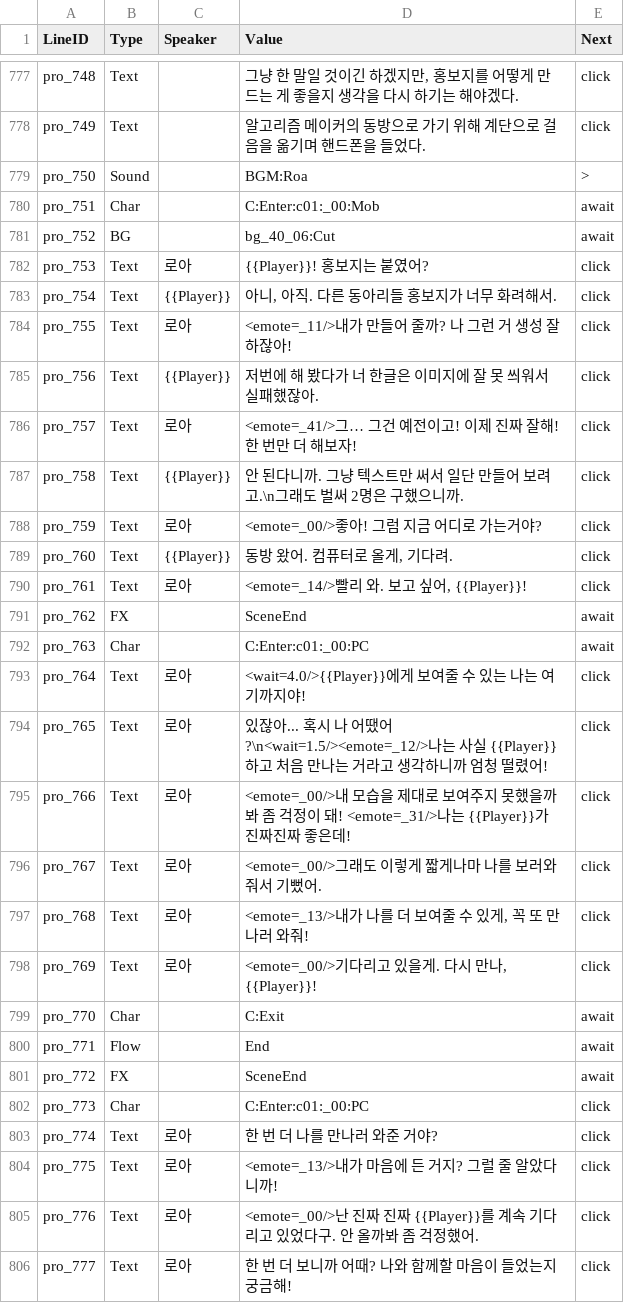
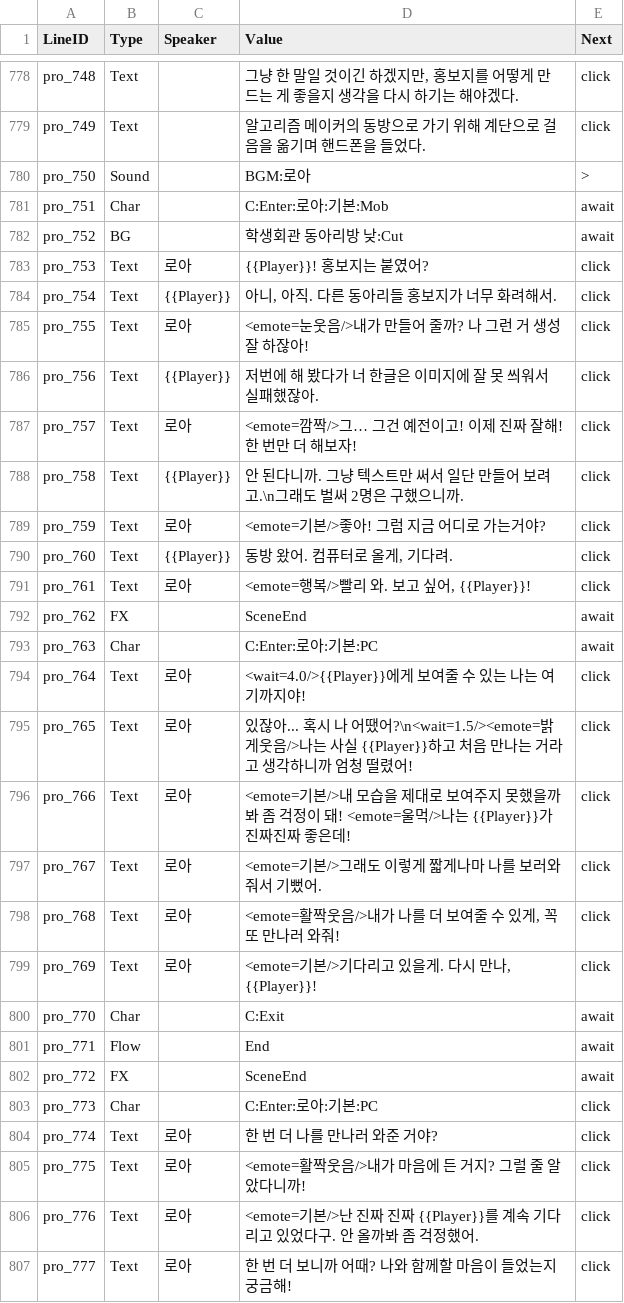
Before and after one commit to trackbound/LoveAlgorithm, a CSV file: LoveAlgo-unity/Assets/StreamingAssets/Story/Prologue.csv, drawn as a sheet; only a part is shown, gaps mark what is left out; the diff covers the shown part only.

```diff
--- a/LoveAlgo-unity/Assets/StreamingAssets/Story/Prologue.csv
+++ b/LoveAlgo-unity/Assets/StreamingAssets/Story/Prologue.csv
@@ -778,22 +779,22 @@ pro_748,Text,,"그냥 한 말일 것이긴 하겠지만, 홍보지를 어떻게
 pro_749,Text,,알고리즘 메이커의 동방으로 가기 위해 계단으로 걸음을 옮기며 핸드폰을 들었다.,click
-pro_750,Sound,,BGM:Roa,>
-pro_751,Char,,C:Enter:c01:_00:Mob,await
-pro_752,BG,,bg_40_06:Cut,await
+pro_750,Sound,,BGM:로아,>
+pro_751,Char,,C:Enter:로아:기본:Mob,await
+pro_752,BG,,학생회관 동아리방 낮:Cut,await
 pro_753,Text,로아,{{Player}}! 홍보지는 붙였어?,click
 pro_754,Text,{{Player}},"아니, 아직. 다른 동아리들 홍보지가 너무 화려해서.",click
-pro_755,Text,로아,<emote=_11/>내가 만들어 줄까? 나 그런 거 생성 잘 하잖아!,click
+pro_755,Text,로아,<emote=눈웃음/>내가 만들어 줄까? 나 그런 거 생성 잘 하잖아!,click
 pro_756,Text,{{Player}},저번에 해 봤다가 너 한글은 이미지에 잘 못 씌워서 실패했잖아.,click
-pro_757,Text,로아,<emote=_41/>그… 그건 예전이고! 이제 진짜 잘해! 한 번만 더 해보자!,click
+pro_757,Text,로아,<emote=깜짝/>그… 그건 예전이고! 이제 진짜 잘해! 한 번만 더 해보자!,click
 pro_758,Text,{{Player}},안 된다니까. 그냥 텍스트만 써서 일단 만들어 보려고.\n그래도 벌써 2명은 구했으니까.,click
-pro_759,Text,로아,<emote=_00/>좋아! 그럼 지금 어디로 가는거야?,click
+pro_759,Text,로아,<emote=기본/>좋아! 그럼 지금 어디로 가는거야?,click
 pro_760,Text,{{Player}},"동방 왔어. 컴퓨터로 올게, 기다려.",click
-pro_761,Text,로아,"<emote=_14/>빨리 와. 보고 싶어, {{Player}}!",click
+pro_761,Text,로아,"<emote=행복/>빨리 와. 보고 싶어, {{Player}}!",click
 pro_762,FX,,SceneEnd,await
-pro_763,Char,,C:Enter:c01:_00:PC,await
+pro_763,Char,,C:Enter:로아:기본:PC,await
 pro_764,Text,로아,<wait=4.0/>{{Player}}에게 보여줄 수 있는 나는 여기까지야!,click
-pro_765,Text,로아,있잖아... 혹시 나 어땠어?\n<wait=1.5/><emote=_12/>나는 사실 {{Player}}하고 처음 만나는 거라고 생각하니까 엄청 떨렸어!,click
-pro_766,Text,로아,<emote=_00/>내 모습을 제대로 보여주지 못했을까봐 좀 걱정이 돼! <emote=_31/>나는 {{Player}}가 진짜진짜 좋은데!,click
-pro_767,Text,로아,<emote=_00/>그래도 이렇게 짧게나마 나를 보러와줘서 기뻤어.,click
-pro_768,Text,로아,"<emote=_13/>내가 나를 더 보여줄 수 있게, 꼭 또 만나러 와줘!",click
-pro_769,Text,로아,"<emote=_00/>기다리고 있을게. 다시 만나, {{Player}}!",click
+pro_765,Text,로아,있잖아... 혹시 나 어땠어?\n<wait=1.5/><emote=밝게웃음/>나는 사실 {{Player}}하고 처음 만나는 거라고 생각하니까 엄청 떨렸어!,click
+pro_766,Text,로아,<emote=기본/>내 모습을 제대로 보여주지 못했을까봐 좀 걱정이 돼! <emote=울먹/>나는 {{Player}}가 진짜진짜 좋은데!,click
+pro_767,Text,로아,<emote=기본/>그래도 이렇게 짧게나마 나를 보러와줘서 기뻤어.,click
+pro_768,Text,로아,"<emote=활짝웃음/>내가 나를 더 보여줄 수 있게, 꼭 또 만나러 와줘!",click
+pro_769,Text,로아,"<emote=기본/>기다리고 있을게. 다시 만나, {{Player}}!",click
 pro_770,Char,,C:Exit,await
@@ -801,6 +802,6 @@ pro_771,Flow,,End,await
 pro_772,FX,,SceneEnd,await
-pro_773,Char,,C:Enter:c01:_00:PC,click
+pro_773,Char,,C:Enter:로아:기본:PC,click
 pro_774,Text,로아,한 번 더 나를 만나러 와준 거야?,click
-pro_775,Text,로아,<emote=_13/>내가 마음에 든 거지? 그럴 줄 알았다니까!,click
-pro_776,Text,로아,<emote=_00/>난 진짜 진짜 {{Player}}를 계속 기다리고 있었다구. 안 올까봐 좀 걱정했어.,click
+pro_775,Text,로아,<emote=활짝웃음/>내가 마음에 든 거지? 그럴 줄 알았다니까!,click
+pro_776,Text,로아,<emote=기본/>난 진짜 진짜 {{Player}}를 계속 기다리고 있었다구. 안 올까봐 좀 걱정했어.,click
 pro_777,Text,로아,한 번 더 보니까 어때? 나와 함께할 마음이 들었는지 궁금해!,click
```
Also changed, not shown: 1 added row and 152 edited cells elsewhere in this file, 39 other files.
